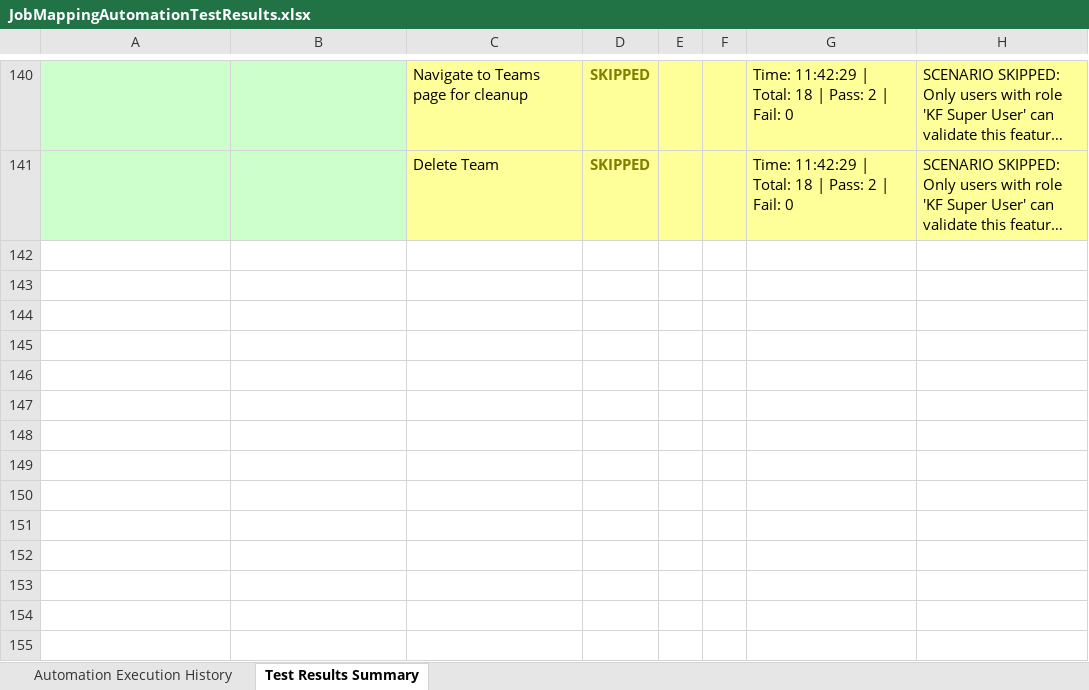
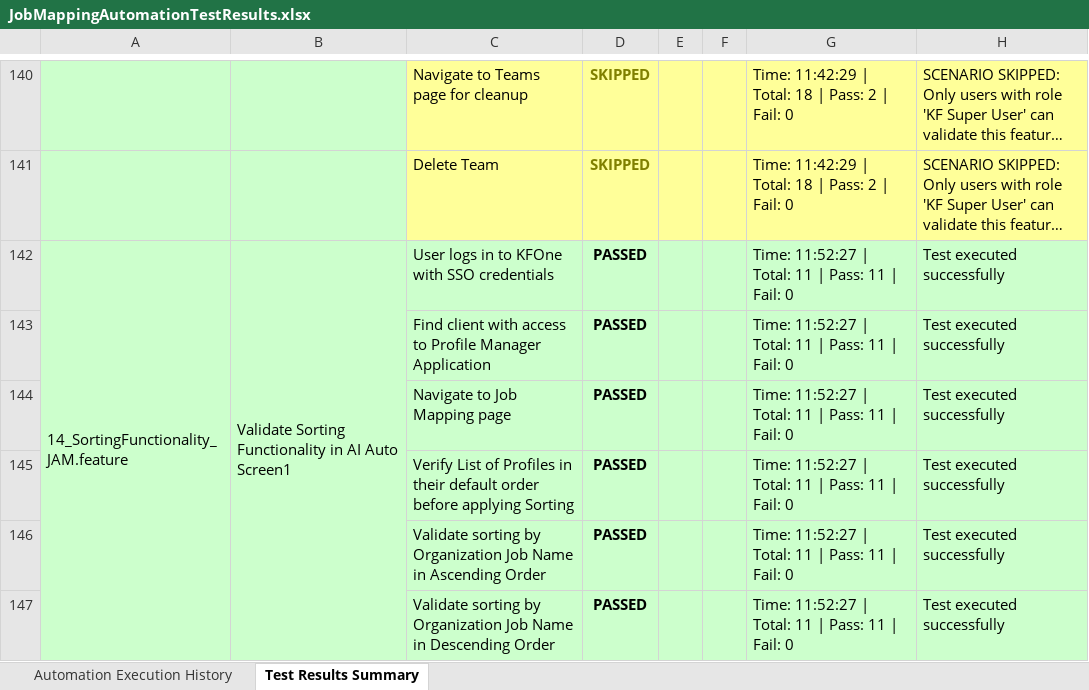
Before and after one commit to Naveen-moback-kf/JAM-e2e-automation, an Excel workbook: e2e-automation/ExcelReports/JobMappingAutomationTestResults.xlsx, sheet Test Results Summary, drawn as a sheet; only a part is shown, gaps mark what is left out; long unchanged cells end in …; values as stored, in another font and other column widths than the file's, no borders; the diff covers the shown part only; the diff names each change by its address in the sheet, - before the commit and + after, or states it on an @@ line.

```diff
--- a/e2e-automation/ExcelReports/JobMappingAutomationTestResults.xlsx (sheet Test Results Summary)
+++ b/e2e-automation/ExcelReports/JobMappingAutomationTestResults.xlsx (sheet Test Results Summary)
+row 142: 14_SortingFunctionality_JAM.feature | Validate Sorting Functionality in AI Auto Screen1 | User logs in to KFOne with SSO credentials | PASSED |  |  | Time: 11:52:27 | Total: 11 | Pass: 11 | Fail: 0 | Test executed successfully
+row 143:  |  | Find client with access to Profile Manager Application | PASSED |  |  | Time: 11:52:27 | Total: 11 | Pass: 11 | Fail: 0 | Test executed successfully
+row 144:  |  | Navigate to Job Mapping page | PASSED |  |  | Time: 11:52:27 | Total: 11 | Pass: 11 | Fail: 0 | Test executed successfully
+row 145:  |  | Verify List of Profiles in their default order before applying Sorting | PASSED |  |  | Time: 11:52:27 | Total: 11 | Pass: 11 | Fail: 0 | Test executed successfully
+row 146:  |  | Validate sorting by Organization Job Name in Ascending Order | PASSED |  |  | Time: 11:52:27 | Total: 11 | Pass: 11 | Fail: 0 | Test executed successfully
+row 147:  |  | Validate sorting by Organization Job Name in Descending Order | PASSED |  |  | Time: 11:52:27 | Total: 11 | Pass: 11 | Fail: 0 | Test executed successfully
```
Also changed, not shown: 5 added rows and 5 edited cells elsewhere in this sheet, sheet Automation Execution History, 1 other file.
